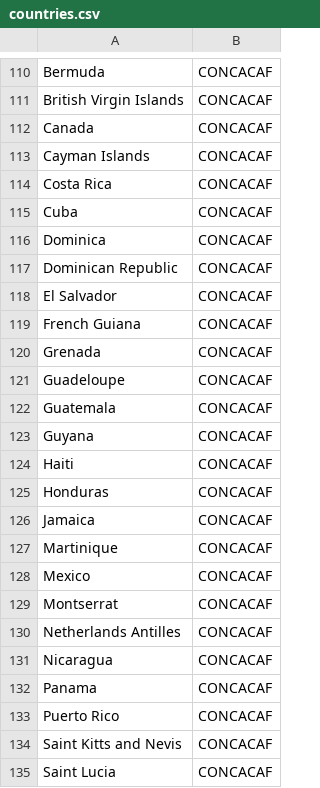
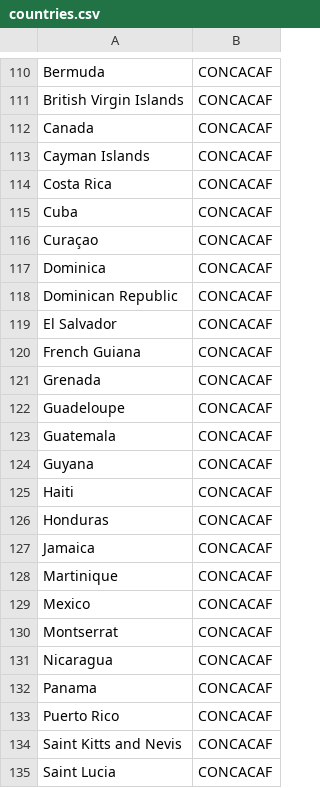
Before and after one commit to soccermetrics/marcotti-mls, a CSV file: data/countries.csv, drawn as a sheet; only a part is shown, gaps mark what is left out; removed rows and columns are numbered as before the commit, all else as after; the diff names each change by its address in the sheet, - before the commit and + after, or states it on an @@ line.

Commit message:
Change Netherlands Antilles country name to Curaçao

```diff
--- a/data/countries.csv
+++ b/data/countries.csv
+row 116: Curaçao | CONCACAF
-row 130: Netherlands Antilles | CONCACAF
```
Also changed, not shown: 1 other file.
